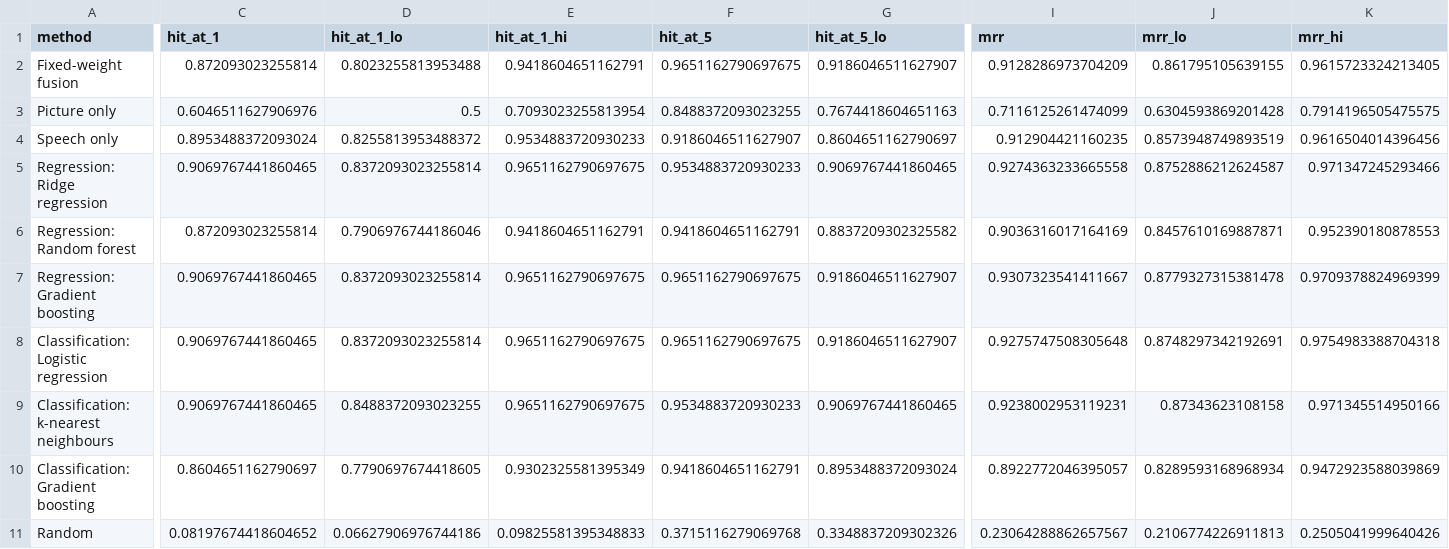
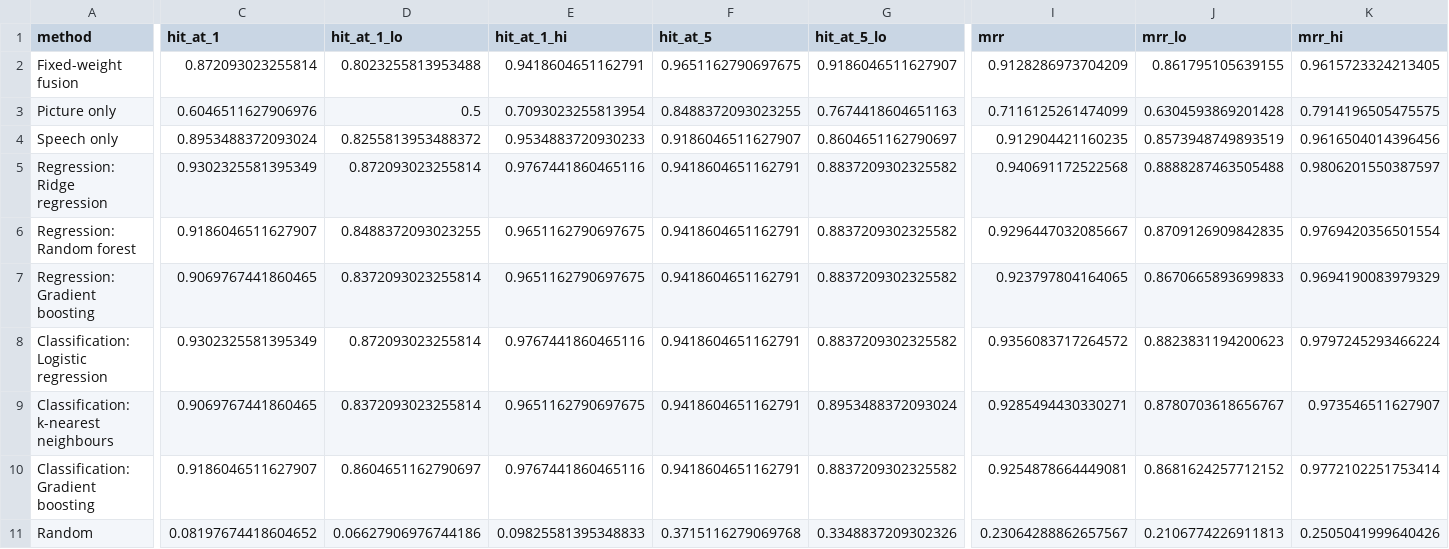
Before and after one commit to hemish22/ml-course-project, a CSV file: results/ml/retrieval.csv, drawn as a sheet; only a part is shown, gaps mark what is left out; the diff covers the shown part only; the diff names each change by its address in the sheet, - before the commit and + after, or states it on an @@ line.

```diff
--- a/results/ml/retrieval.csv
+++ b/results/ml/retrieval.csv
-C5 (hit_at_1): 0.9069767441860465
+C5 (hit_at_1): 0.9302325581395349
-D5 (hit_at_1_lo): 0.8372093023255814
+D5 (hit_at_1_lo): 0.872093023255814
-E5 (hit_at_1_hi): 0.9651162790697675
+E5 (hit_at_1_hi): 0.9767441860465116
-F5 (hit_at_5): 0.9534883720930233
+F5 (hit_at_5): 0.9418604651162791
-G5 (hit_at_5_lo): 0.9069767441860465
+G5 (hit_at_5_lo): 0.8837209302325582
-I5 (mrr): 0.9274363233665558
+I5 (mrr): 0.940691172522568
-J5 (mrr_lo): 0.8752886212624587
+J5 (mrr_lo): 0.8888287463505488
-K5 (mrr_hi): 0.971347245293466
+K5 (mrr_hi): 0.9806201550387597
-C6 (hit_at_1): 0.872093023255814
+C6 (hit_at_1): 0.9186046511627907
-D6 (hit_at_1_lo): 0.7906976744186046
+D6 (hit_at_1_lo): 0.8488372093023255
-E6 (hit_at_1_hi): 0.9418604651162791
+E6 (hit_at_1_hi): 0.9651162790697675
-I6 (mrr): 0.9036316017164169
+I6 (mrr): 0.9296447032085667
-J6 (mrr_lo): 0.8457610169887871
+J6 (mrr_lo): 0.8709126909842835
-K6 (mrr_hi): 0.952390180878553
+K6 (mrr_hi): 0.9769420356501554
-F7:F8 (hit_at_5): 0.9651162790697675
+F7:F8 (hit_at_5): 0.9418604651162791
-G7:G8 (hit_at_5_lo): 0.9186046511627907
+G7:G8 (hit_at_5_lo): 0.8837209302325582
-I7 (mrr): 0.9307323541411667
+I7 (mrr): 0.923797804164065
-J7 (mrr_lo): 0.8779327315381478
+J7 (mrr_lo): 0.8670665893699833
-K7 (mrr_hi): 0.9709378824969399
+K7 (mrr_hi): 0.9694190083979329
-C8 (hit_at_1): 0.9069767441860465
+C8 (hit_at_1): 0.9302325581395349
-D8 (hit_at_1_lo): 0.8372093023255814
+D8 (hit_at_1_lo): 0.872093023255814
-E8 (hit_at_1_hi): 0.9651162790697675
+E8 (hit_at_1_hi): 0.9767441860465116
-I8 (mrr): 0.9275747508305648
+I8 (mrr): 0.9356083717264572
-J8 (mrr_lo): 0.8748297342192691
+J8 (mrr_lo): 0.8823831194200623
-K8 (mrr_hi): 0.9754983388704318
+K8 (mrr_hi): 0.9797245293466224
-D9 (hit_at_1_lo): 0.8488372093023255
+D9 (hit_at_1_lo): 0.8372093023255814
-F9 (hit_at_5): 0.9534883720930233
+F9 (hit_at_5): 0.9418604651162791
-G9 (hit_at_5_lo): 0.9069767441860465
+G9 (hit_at_5_lo): 0.8953488372093024
-I9 (mrr): 0.9238002953119231
+I9 (mrr): 0.9285494430330271
-J9 (mrr_lo): 0.87343623108158
+J9 (mrr_lo): 0.8780703618656767
-K9 (mrr_hi): 0.971345514950166
+K9 (mrr_hi): 0.973546511627907
-C10 (hit_at_1): 0.8604651162790697
+C10 (hit_at_1): 0.9186046511627907
-D10 (hit_at_1_lo): 0.7790697674418605
+D10 (hit_at_1_lo): 0.8604651162790697
-E10 (hit_at_1_hi): 0.9302325581395349
+E10 (hit_at_1_hi): 0.9767441860465116
-G10 (hit_at_5_lo): 0.8953488372093024
+G10 (hit_at_5_lo): 0.8837209302325582
-I10 (mrr): 0.8922772046395057
+I10 (mrr): 0.9254878664449081
-J10 (mrr_lo): 0.8289593168968934
+J10 (mrr_lo): 0.8681624257712152
-K10 (mrr_hi): 0.9472923588039869
+K10 (mrr_hi): 0.9772102251753414
```
Also changed, not shown: 2 edited cells elsewhere in this file, results/ml/best_params.csv, results/ml/classification_folds.csv, 31 other files.
